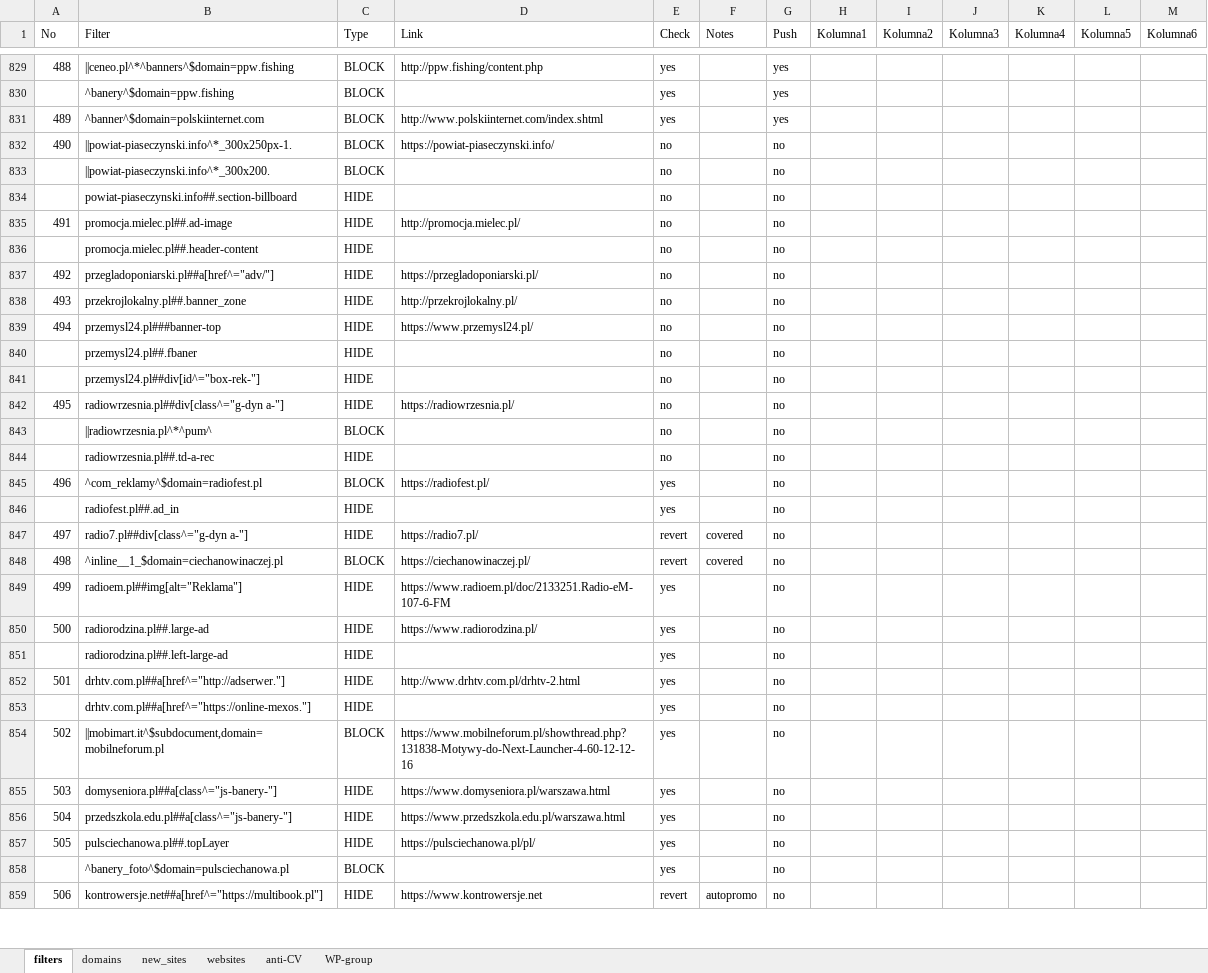
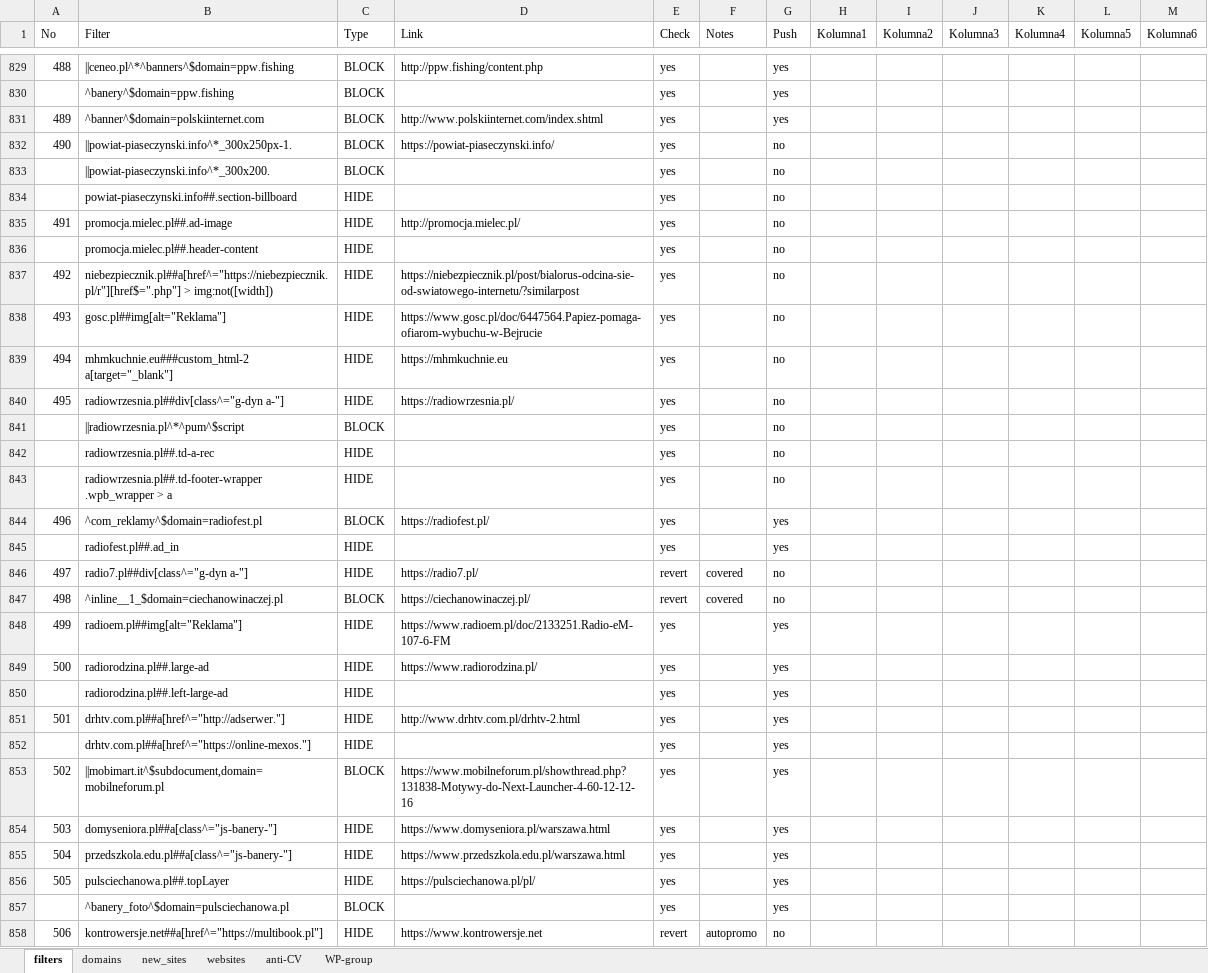
Before and after one commit to adblock-filters/filter-scripts, an Excel workbook: pull-requests/filters.xlsx, sheet filters, drawn as a sheet; only a part is shown, gaps mark what is left out; values as stored, in another font and other column widths than the file's, no cell formats; conditional formats and table styles not drawn; removed rows and columns are numbered as before the commit, all else as after; the diff covers the shown part only; the diff names each change by its address in the sheet, - before the commit and + after, or states it on an @@ line.

```diff
--- a/pull-requests/filters.xlsx (sheet filters)
+++ b/pull-requests/filters.xlsx (sheet filters)
-E832:E836 (Check): no
+E832:E836 (Check): yes
-row 837: 492 | przegladoponiarski.pl##a[href^="adv/"] | HIDE | https://przegladoponiarski.pl/ | no |  | no
-row 838: 493 | przekrojlokalny.pl##.banner_zone | HIDE | http://przekrojlokalny.pl/ | no |  | no
-row 839: 494 | przemysl24.pl###banner-top | HIDE | https://www.przemysl24.pl/ | no |  | no
-row 840:  | przemysl24.pl##.fbaner | HIDE |  | no |  | no
-row 841:  | przemysl24.pl##div[id^="box-rek-"] | HIDE |  | no |  | no
+row 837: 492 | niebezpiecznik.pl##a[href^="https://niebezpiecznik.pl/r"][href$=".php"] > img:not([width]) | HIDE | https://niebezpiecznik.pl/post/bialorus-odcina-sie-od-swiatowego-internetu/?similarpost | yes |  | no
+row 838: 493 | gosc.pl##img[alt="Reklama"] | HIDE | https://www.gosc.pl/doc/6447564.Papiez-pomaga-ofiarom-wybuchu-w-Bejrucie | yes |  | no
+row 839: 494 | mhmkuchnie.eu###custom_html-2 a[target="_blank"] | HIDE | https://mhmkuchnie.eu | yes |  | no
-E840:E842 (Check): no
+E840:E842 (Check): yes
-B841 (Filter): ||radiowrzesnia.pl^*^pum^
+B841 (Filter): ||radiowrzesnia.pl^*^pum^$script
+row 843:  | radiowrzesnia.pl##.td-footer-wrapper .wpb_wrapper > a | HIDE |  | yes |  | no
-G844:G845 (Push): no
+G844:G845 (Push): yes
-G848:G857 (Push): no
+G848:G857 (Push): yes
```
Also changed, not shown: 6 added rows, 4 removed rows, 1 moved row, 30 edited cells and row numbers in column A elsewhere in this sheet, cell formats, 10 other files.
